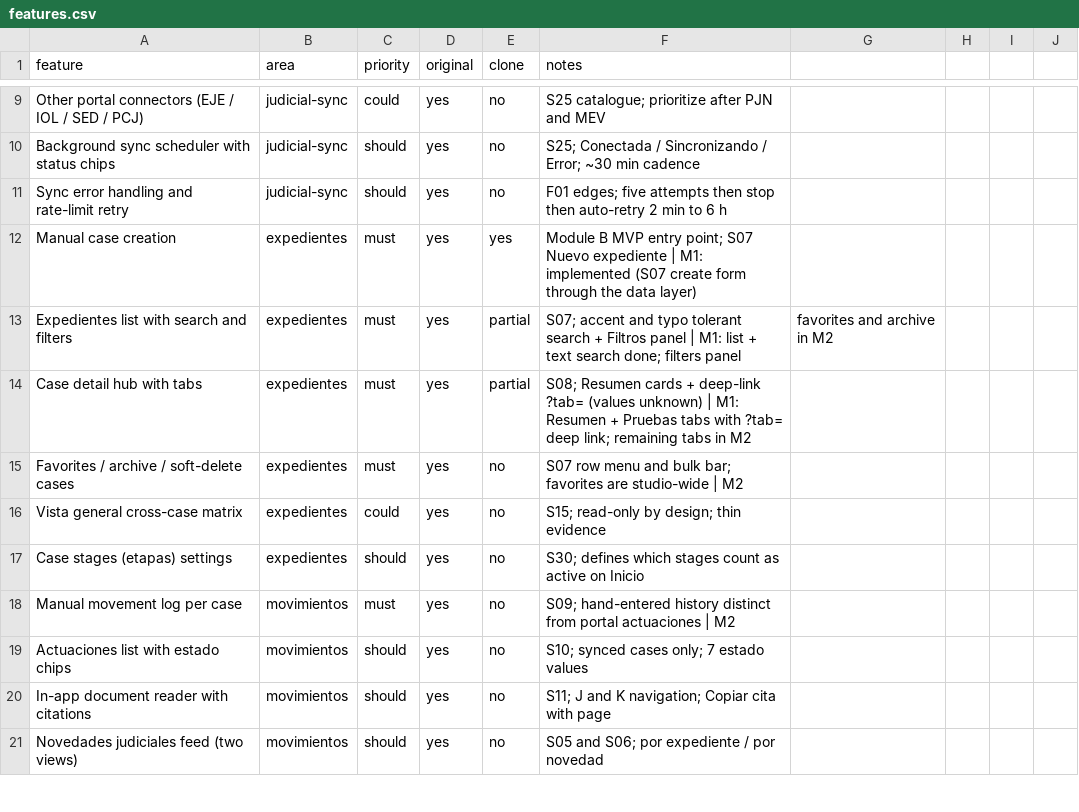
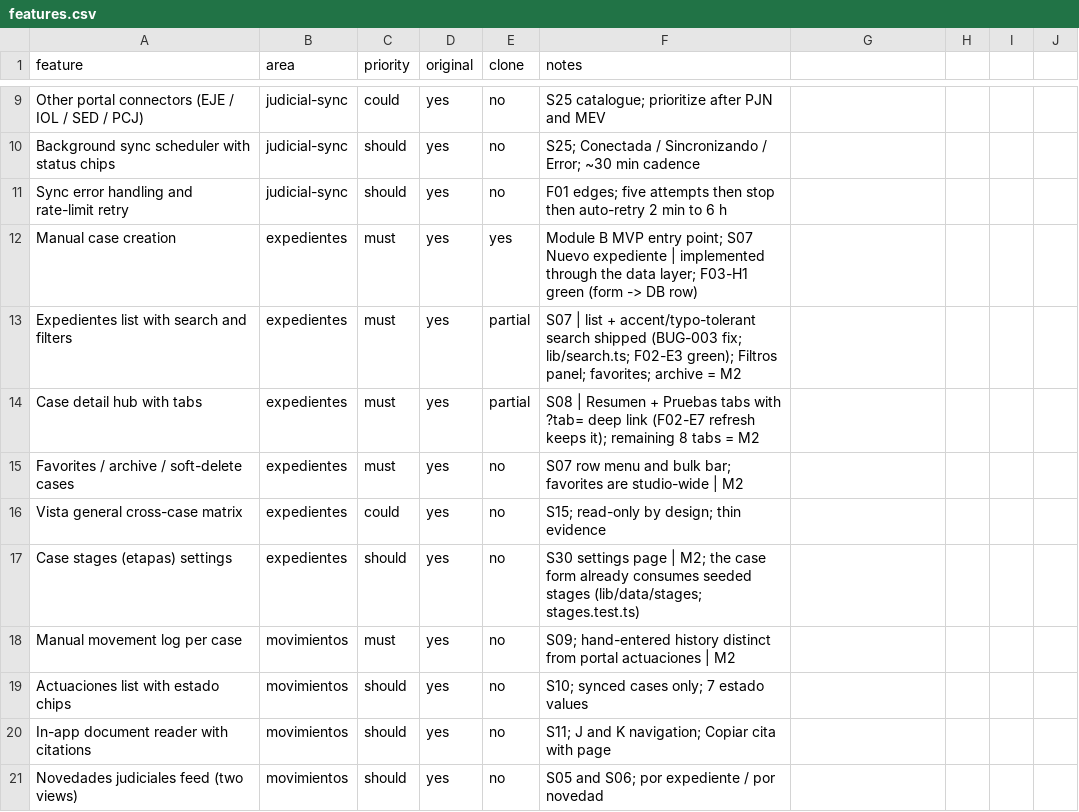
Before and after one commit to DesarrolloWeb-PDL/abogapp, a CSV file: replica/features.csv, drawn as a sheet; only a part is shown, gaps mark what is left out; the diff covers the shown part only.

Commit message:
docs(diff): parity report, refreshed feature matrix and clone screenshots
All 70 feature rows re-walked against the shipped evidence (yes 5, partial 7, no 51, skip 7).

Feature parity: 16.9/100 - must-haves 3 of 16 done, so the verdict is NOT SHIPPABLE on breadth, not defects: all 6 bugs are fixed and both suites are green.

Layout: 9 clone captures at 1440x900 (plus S38 mobile); only one real original pair exists (documented gap) and it scores 26.5 DIFFERENT; every other screen is marked 'no original screenshot'.

Behaviour: F03 is a click-count win over the original (4 vs 6); F01/F04/F05 not built; error and remembered-state tables included.

Report with top-five next build items: tasks, movimientos log, expedientes filters/favorites, plazos settings, notifications completion.

```diff
--- a/replica/features.csv
+++ b/replica/features.csv
@@ -11,8 +11,8 @@ Background sync scheduler with status chips,judicial-sync,should,yes,no,S25; Con
 Sync error handling and rate-limit retry,judicial-sync,should,yes,no,F01 edges; five attempts then stop then auto-retry 2 min to 6 h
-Manual case creation,expedientes,must,yes,yes,Module B MVP entry point; S07 Nuevo expediente | M1: implemented (S07 create form through the data layer)
-Expedientes list with search and filters,expedientes,must,yes,partial,S07; accent and typo tolerant search + Filtros panel | M1: list + text search done; filters panel, favorites and archive in M2
-Case detail hub with tabs,expedientes,must,yes,partial,S08; Resumen cards + deep-link ?tab= (values unknown) | M1: Resumen + Pruebas tabs with ?tab= deep link; remaining tabs in M2
+Manual case creation,expedientes,must,yes,yes,Module B MVP entry point; S07 Nuevo expediente | implemented through the data layer; F03-H1 green (form -> DB row)
+Expedientes list with search and filters,expedientes,must,yes,partial,S07 | list + accent/typo-tolerant search shipped (BUG-003 fix; lib/search.ts; F02-E3 green); Filtros panel; favorites; archive = M2
+Case detail hub with tabs,expedientes,must,yes,partial,S08 | Resumen + Pruebas tabs with ?tab= deep link (F02-E7 refresh keeps it); remaining 8 tabs = M2
 Favorites / archive / soft-delete cases,expedientes,must,yes,no,S07 row menu and bulk bar; favorites are studio-wide | M2
 Vista general cross-case matrix,expedientes,could,yes,no,S15; read-only by design; thin evidence
-Case stages (etapas) settings,expedientes,should,yes,no,S30; defines which stages count as active on Inicio
+Case stages (etapas) settings,expedientes,should,yes,no,S30 settings page | M2; the case form already consumes seeded stages (lib/data/stages; stages.test.ts)
 Manual movement log per case,movimientos,must,yes,no,S09; hand-entered history distinct from portal actuaciones | M2
```
Also changed, not shown: 19 edited cells elsewhere in this file, 17 other files.
